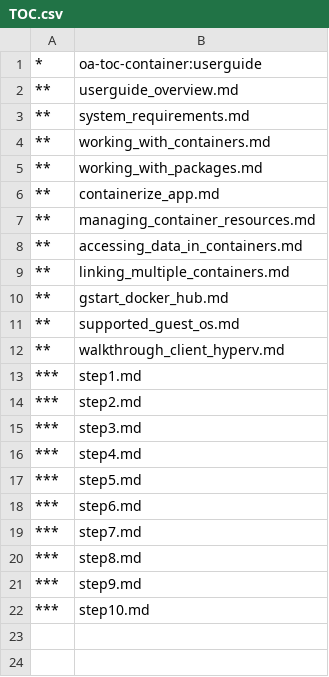
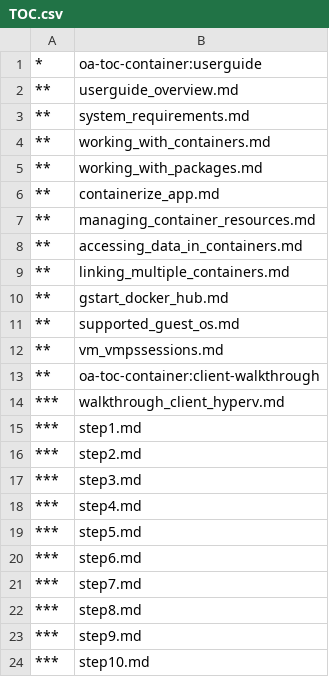
Before and after one commit to MicrosoftDocs/Virtualization-Documentation, a CSV file: windowscontainers/userguide/TOC.csv, drawn as a sheet.

```diff
--- a/windowscontainers/userguide/TOC.csv
+++ b/windowscontainers/userguide/TOC.csv
@@ -11,3 +11,5 @@
 **,supported_guest_os.md
-**,walkthrough_client_hyperv.md
+**,vm_vmpssessions.md
+**,oa-toc-container:client-walkthrough
+***,walkthrough_client_hyperv.md
 ***,step1.md
```
Also changed, not shown: 2 other files.
